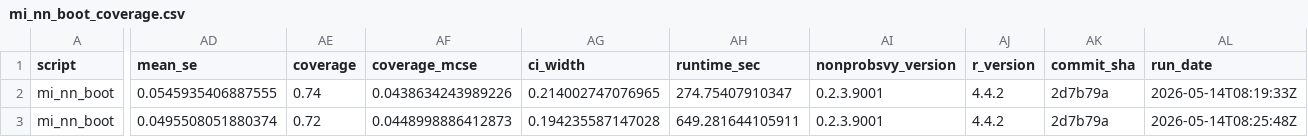
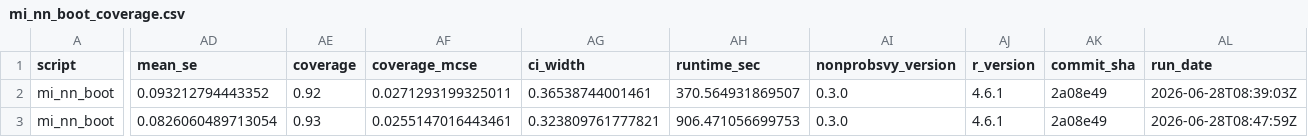
Before and after one commit to ncn-foreigners/nonprobsvy-coverage, a CSV file: results/mi/mi_nn_boot_coverage.csv, drawn as a sheet; only a part is shown, gaps mark what is left out; the diff covers the shown part only; the diff names each change by its address in the sheet, - before the commit and + after, or states it on an @@ line.

```diff
--- a/results/mi/mi_nn_boot_coverage.csv
+++ b/results/mi/mi_nn_boot_coverage.csv
-AD2 (mean_se): 0.0545935406887555
+AD2 (mean_se): 0.093212794443352
-AE2 (coverage): 0.74
+AE2 (coverage): 0.92
-AF2 (coverage_mcse): 0.0438634243989226
+AF2 (coverage_mcse): 0.0271293199325011
-AG2 (ci_width): 0.214002747076965
+AG2 (ci_width): 0.36538744001461
-AH2 (runtime_sec): 274.75407910347
+AH2 (runtime_sec): 370.564931869507
-AI2:AI3 (nonprobsvy_version): 0.2.3.9001
+AI2:AI3 (nonprobsvy_version): 0.3.0
-AJ2:AJ3 (r_version): 4.4.2
+AJ2:AJ3 (r_version): 4.6.1
-AK2:AK3 (commit_sha): 2d7b79a
+AK2:AK3 (commit_sha): 2a08e49
-AL2 (run_date): 2026-05-14T08:19:33Z
+AL2 (run_date): 2026-06-28T08:39:03Z
-AD3 (mean_se): 0.0495508051880374
+AD3 (mean_se): 0.0826060489713054
-AE3 (coverage): 0.72
+AE3 (coverage): 0.93
-AF3 (coverage_mcse): 0.0448998886412873
+AF3 (coverage_mcse): 0.0255147016443461
-AG3 (ci_width): 0.194235587147028
+AG3 (ci_width): 0.323809761777821
-AH3 (runtime_sec): 649.281644105911
+AH3 (runtime_sec): 906.471056699753
-AL3 (run_date): 2026-05-14T08:25:48Z
+AL3 (run_date): 2026-06-28T08:47:59Z
```
Also changed, not shown: 2 edited cells elsewhere in this file, results/mi/mi_glm_coverage.csv, results/mi/mi_glm_metadata.csv, 7 other files.
